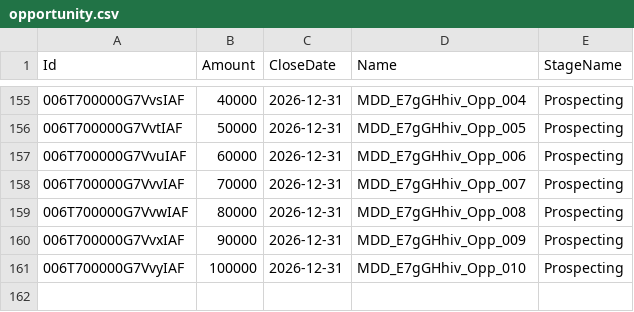
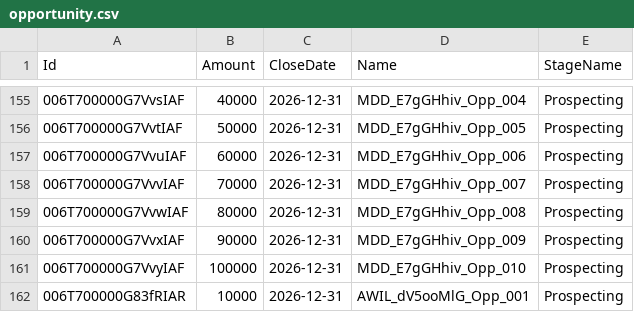
Before and after one commit to saalibilli/GHTestRepoLarge02, a CSV file: dataset/opportunity.csv, drawn as a sheet; only a part is shown, gaps mark what is left out.

```diff
--- a/dataset/opportunity.csv
+++ b/dataset/opportunity.csv
@@ -161 +161,2 @@ Id,Amount,CloseDate,Name,StageName
 006T700000G7VvyIAF,100000,2026-12-31,MDD_E7gGHhiv_Opp_010,Prospecting
+006T700000G83fRIAR,10000,2026-12-31,AWIL_dV5ooMlG_Opp_001,Prospecting
```
Also changed, not shown: dataset/account.csv, dataset/contact.csv, 3 other files.
